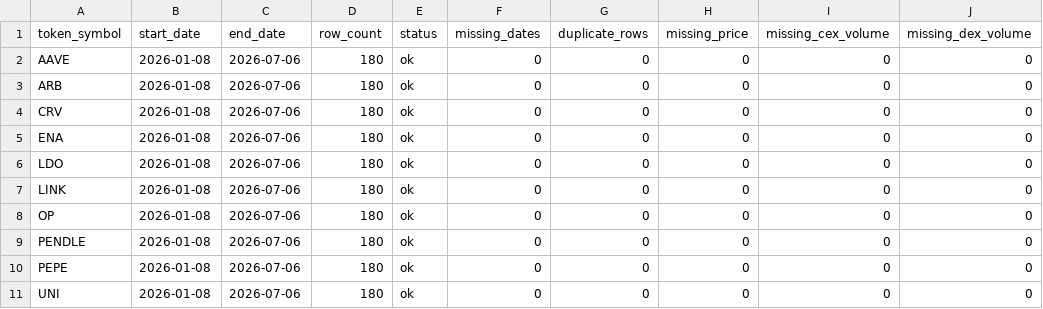
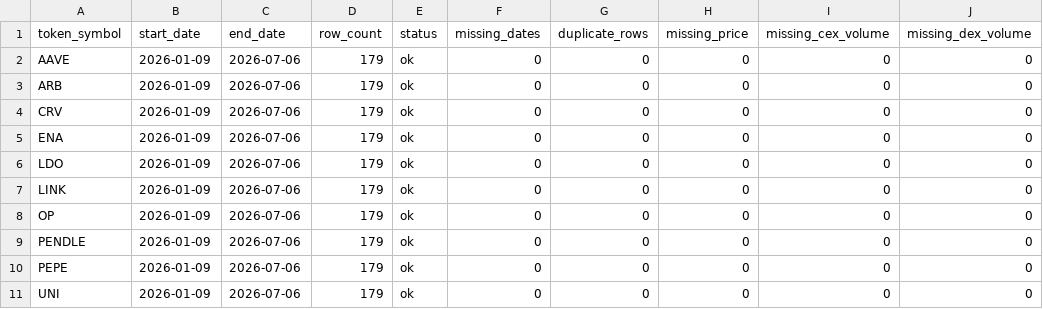
Before and after one commit to lzd705/on-chain-market-structure-analysis, a CSV file: data/a_review/research/data_input_check.csv, drawn as a sheet; only a part is shown; the diff names each change by its address in the sheet, - before the commit and + after, or states it on an @@ line.

```diff
--- a/data/a_review/research/data_input_check.csv
+++ b/data/a_review/research/data_input_check.csv
-B2:B11 (start_date): 2026-01-08
+B2:B11 (start_date): 2026-01-09
-D2:D11 (row_count): 180
+D2:D11 (row_count): 179
```
Also changed, not shown: data/a_review/research/cex_dex_correlation.csv, data/a_review/research/confirmation_forward_returns.csv, 28 other files.
